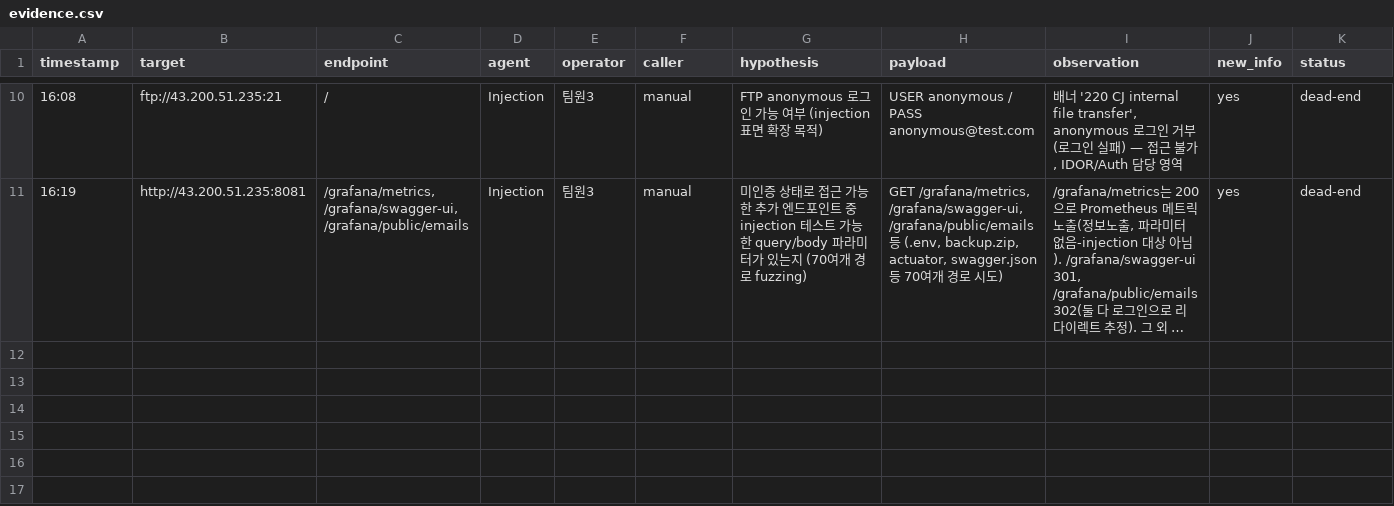
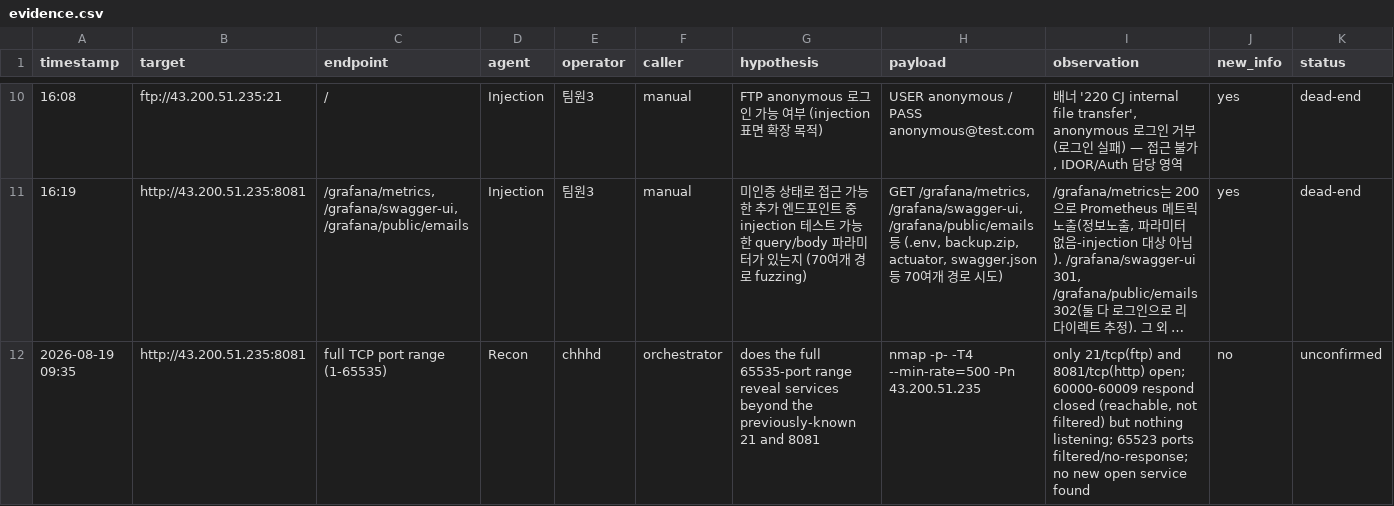
Before and after one commit to chhhd/1TEAM-Injection-Subagent, a CSV file: evidence/evidence.csv, drawn as a sheet; only a part is shown, gaps mark what is left out; long unchanged cells end in …; rows hold the shown columns only; the diff names each change by its address in the sheet, - before the commit and + after, or states it on an @@ line.

Commit message:
chhhd: full TCP port range (1-65535) Recon 시도 기록 [unconfirmed]

```diff
--- a/evidence/evidence.csv
+++ b/evidence/evidence.csv
+row 12: 2026-08-19 09:35 | http://43.200.51.235:8081 | full TCP port range (1-65535) | Recon | chhhd | orchestrator | does the full 65535-port range reveal services beyond the previously-known 21 and 8081 | nmap -p- -T4 --min-rate=500 -Pn 43.200.51.235 | only 21/tcp(ftp) and 8081/tcp(http) open; 60000-60009 respond closed (reachable, not filtered) but nothing listening; 65523 ports filtered/no-response; no new open service found | no | unconfirmed
```
